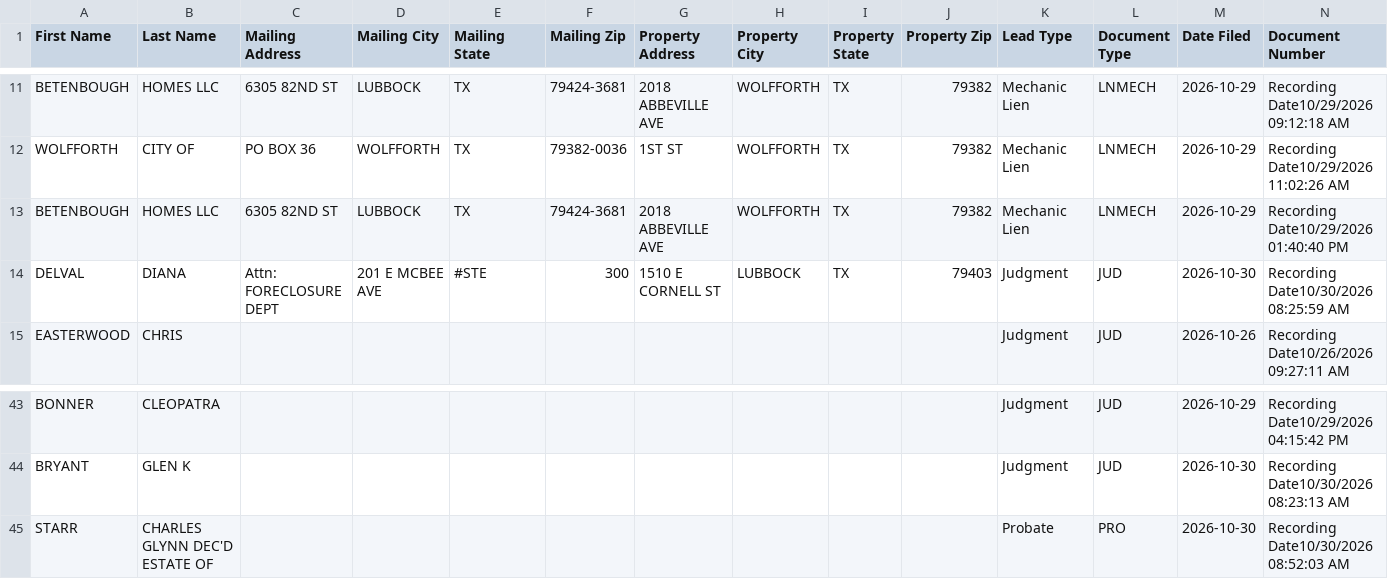
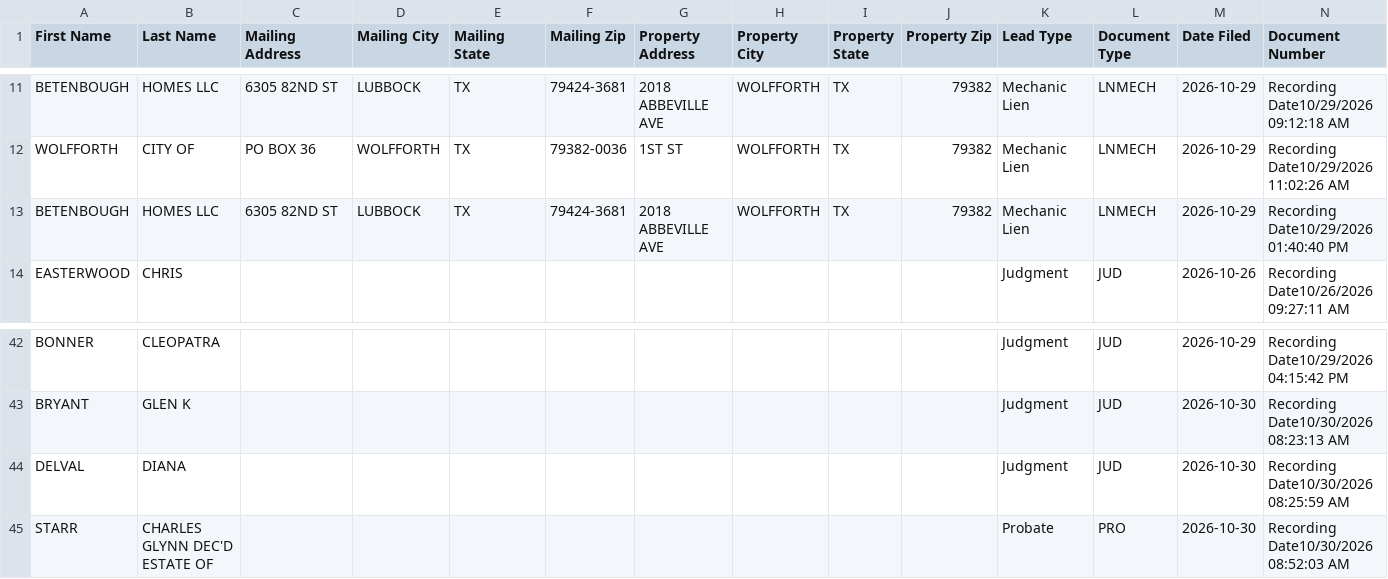
Before and after one commit to Electrumtexas/lubbock-intel, a CSV file: data/ghl_export.csv, drawn as a sheet; only a part is shown, gaps mark what is left out; removed rows and columns are numbered as before the commit, all else as after; rows hold the shown columns only; the diff names each change by its address in the sheet, - before the commit and + after, or states it on an @@ line.

```diff
--- a/data/ghl_export.csv
+++ b/data/ghl_export.csv
-row 14: DELVAL | DIANA | Attn: FORECLOSURE DEPT | 201 E MCBEE AVE | #STE | 300 | 1510 E CORNELL ST | LUBBOCK | TX | 79403 | Judgment | JUD | 2026-10-30 | Recording Date10/30/2026 08:25:59 AM
+row 44: DELVAL | DIANA |  |  |  |  |  |  |  |  | Judgment | JUD | 2026-10-30 | Recording Date10/30/2026 08:25:59 AM
```
Also changed, not shown: 5 other files.
